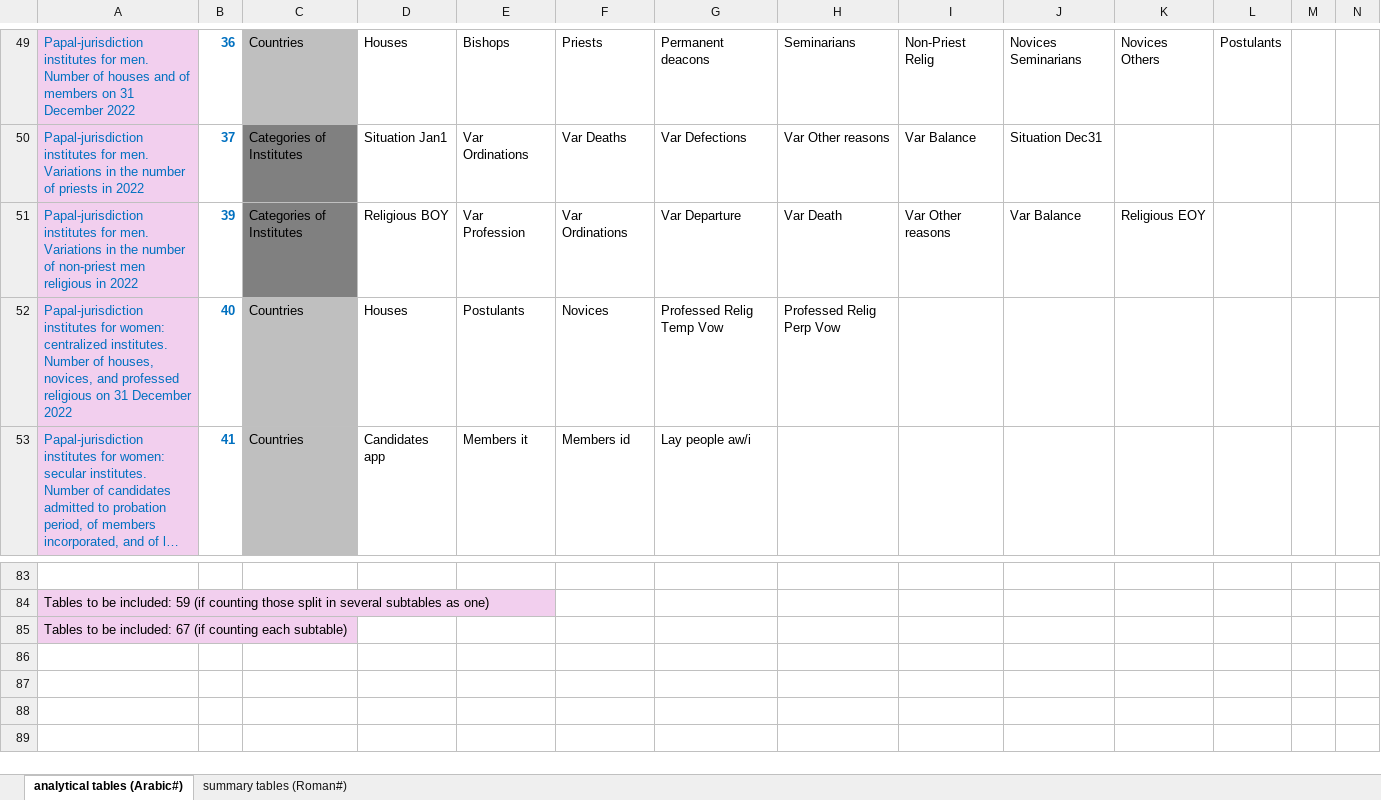
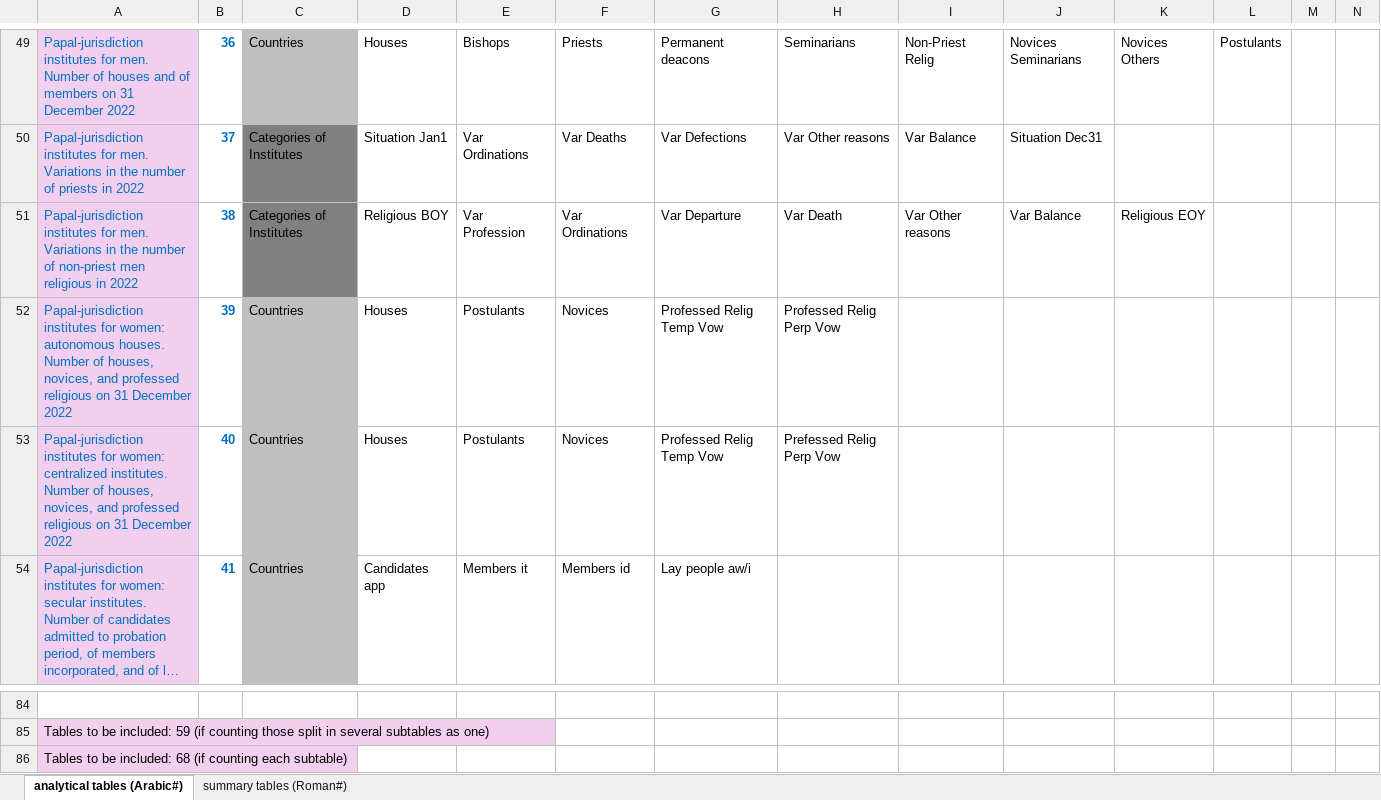
Before and after one commit to ClaudiaSchiavetti/Consulting_Catholic_Church, an Excel workbook: data overview.xlsx, sheet analytical tables (Arabic#), drawn as a sheet; only a part is shown, gaps mark what is left out; long unchanged cells end in …; values as stored, in another font and other column widths than the file's, no borders; addresses are those after the commit; rows hold the shown columns only; the diff names each change by its address in the sheet, - before the commit and + after, or states it on an @@ line.

Commit message:
corrected data overview.xlsx (table was missing)

```diff
--- a/data overview.xlsx (sheet analytical tables (Arabic#))
+++ b/data overview.xlsx (sheet analytical tables (Arabic#))
-B51: 39
+B51: 38
+row 52: Papal-jurisdiction institutes for women: autonomous houses. Number of houses, novices, and professed religious on 31 December 2022 | 39 | Countries | Houses | Postulants | Novices | Professed Relig Temp Vow | Professed Relig Perp Vow
-H53: Professed Relig Perp Vow
+H53: Prefessed Relig Perp Vow
-A86: …be included: 67 (if counting…
+A86: …be included: 68 (if counting…
```
